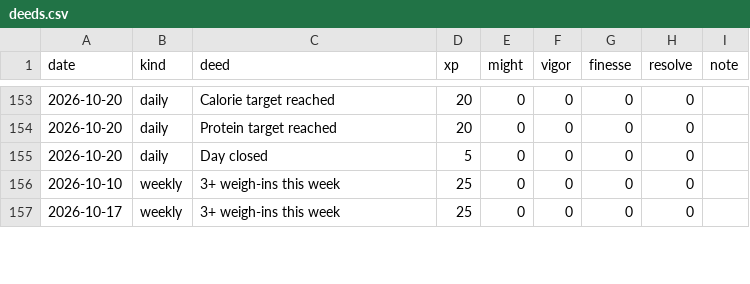
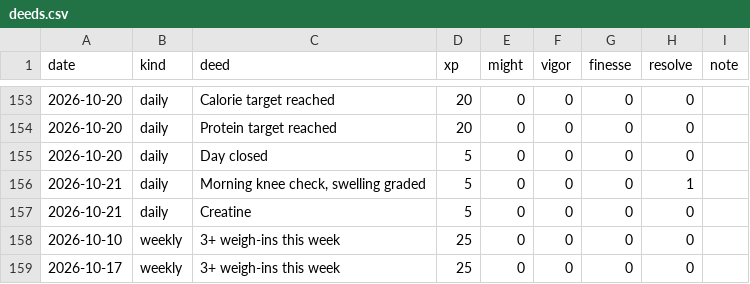
Before and after one commit to bro2jo/leyenda, a CSV file: engine/deeds.csv, drawn as a sheet; only a part is shown, gaps mark what is left out; the diff names each change by its address in the sheet, - before the commit and + after, or states it on an @@ line.

```diff
--- a/engine/deeds.csv
+++ b/engine/deeds.csv
+row 156: 2026-10-21 | daily | Morning knee check, swelling graded | 5 | 0 | 0 | 0 | 1
+row 157: 2026-10-21 | daily | Creatine | 5 | 0 | 0 | 0 | 0
```
Also changed, not shown: real/logs/daily_log.csv, real/logs/nutrition_log.csv, 5 other files.
